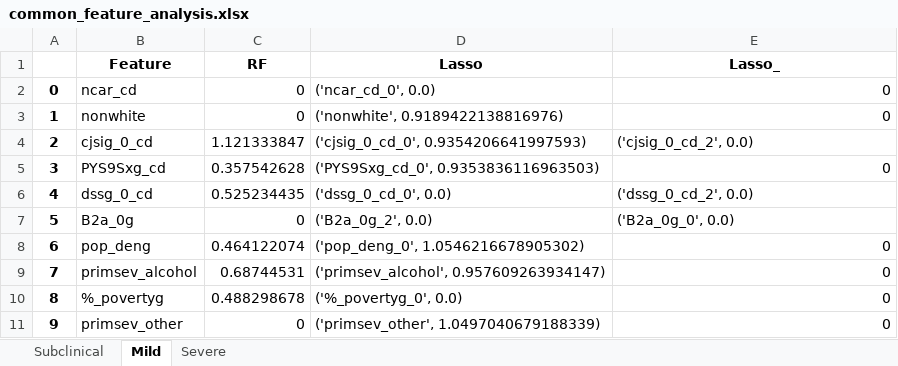
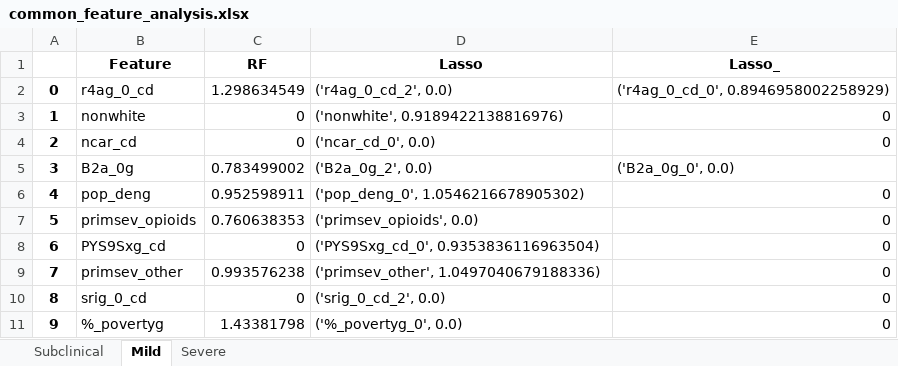
Before and after one commit to prathikr/Substance-Abuse-CAIS, an Excel workbook: graphs/common_feature_analysis.xlsx, sheet Mild, drawn as a sheet; only a part is shown; values as stored, in another font and other column widths than the file's, no borders; the diff covers the shown part only; the diff names each change by its address in the sheet, - before the commit and + after, or states it on an @@ line.

```diff
--- a/graphs/common_feature_analysis.xlsx (sheet Mild)
+++ b/graphs/common_feature_analysis.xlsx (sheet Mild)
-B2 (Feature): ncar_cd
+B2 (Feature): r4ag_0_cd
-C2 (RF): 0
+C2 (RF): 1.298634549
-D2 (Lasso): ('ncar_cd_0', 0.0)
+D2 (Lasso): ('r4ag_0_cd_2', 0.0)
-E2 (Lasso_): 0
+E2 (Lasso_): ('r4ag_0_cd_0', 0.8946958002258929)
-B4 (Feature): cjsig_0_cd
+B4 (Feature): ncar_cd
-C4 (RF): 1.121333847
+C4 (RF): 0
-D4 (Lasso): ('cjsig_0_cd_0', 0.9354206641997593)
+D4 (Lasso): ('ncar_cd_0', 0.0)
-E4 (Lasso_): ('cjsig_0_cd_2', 0.0)
+E4 (Lasso_): 0
-B5 (Feature): PYS9Sxg_cd
+B5 (Feature): B2a_0g
-C5 (RF): 0.357542628
+C5 (RF): 0.783499002
-D5 (Lasso): ('PYS9Sxg_cd_0', 0.9353836116963503)
+D5 (Lasso): ('B2a_0g_2', 0.0)
-E5 (Lasso_): 0
+E5 (Lasso_): ('B2a_0g_0', 0.0)
-B6 (Feature): dssg_0_cd
+B6 (Feature): pop_deng
-C6 (RF): 0.525234435
+C6 (RF): 0.952598911
-D6 (Lasso): ('dssg_0_cd_0', 0.0)
+D6 (Lasso): ('pop_deng_0', 1.0546216678905302)
-E6 (Lasso_): ('dssg_0_cd_2', 0.0)
+E6 (Lasso_): 0
-B7 (Feature): B2a_0g
+B7 (Feature): primsev_opioids
-C7 (RF): 0
+C7 (RF): 0.760638353
-D7 (Lasso): ('B2a_0g_2', 0.0)
+D7 (Lasso): ('primsev_opioids', 0.0)
-E7 (Lasso_): ('B2a_0g_0', 0.0)
+E7 (Lasso_): 0
-B8 (Feature): pop_deng
+B8 (Feature): PYS9Sxg_cd
-C8 (RF): 0.464122074
+C8 (RF): 0
-D8 (Lasso): ('pop_deng_0', 1.0546216678905302)
+D8 (Lasso): ('PYS9Sxg_cd_0', 0.9353836116963504)
-B9 (Feature): primsev_alcohol
+B9 (Feature): primsev_other
-C9 (RF): 0.68744531
+C9 (RF): 0.993576238
-D9 (Lasso): ('primsev_alcohol', 0.957609263934147)
+D9 (Lasso): ('primsev_other', 1.0497040679188336)
-B10 (Feature): %_povertyg
+B10 (Feature): srig_0_cd
-C10 (RF): 0.488298678
+C10 (RF): 0
-D10 (Lasso): ('%_povertyg_0', 0.0)
+D10 (Lasso): ('srig_0_cd_2', 0.0)
-B11 (Feature): primsev_other
+B11 (Feature): %_povertyg
-C11 (RF): 0
+C11 (RF): 1.43381798
-D11 (Lasso): ('primsev_other', 1.0497040679188339)
+D11 (Lasso): ('%_povertyg_0', 0.0)
```
Also changed, not shown: 10 edited cells elsewhere in this sheet, sheet Subclinical, sheet Severe, 12 other files.
